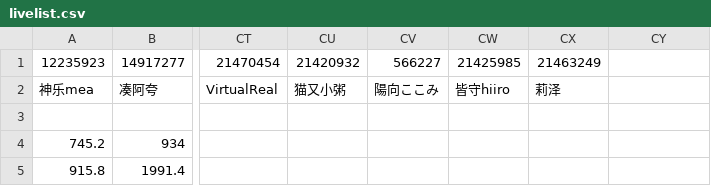
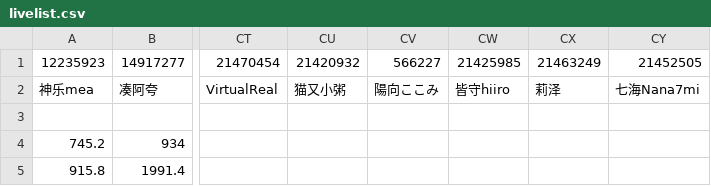
Before and after one commit to dd-center/AutoCSV, a CSV file: livelist.csv, drawn as a sheet; only a part is shown, gaps mark what is left out; the diff names each change by its address in the sheet, - before the commit and + after, or states it on an @@ line.

```diff
--- a/livelist.csv
+++ b/livelist.csv
-CY1: (empty)
+CY1: 21452505
-CY2: (empty)
+CY2: 七海Nana7mi
```
Also changed, not shown: comments.csv, income.csv, 2 other files.
